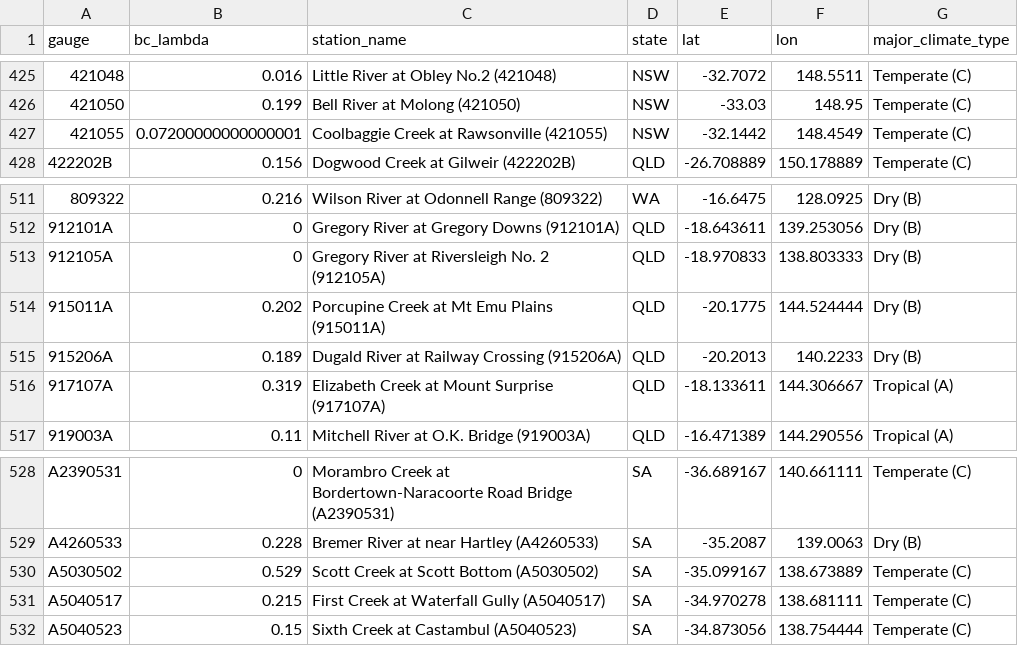
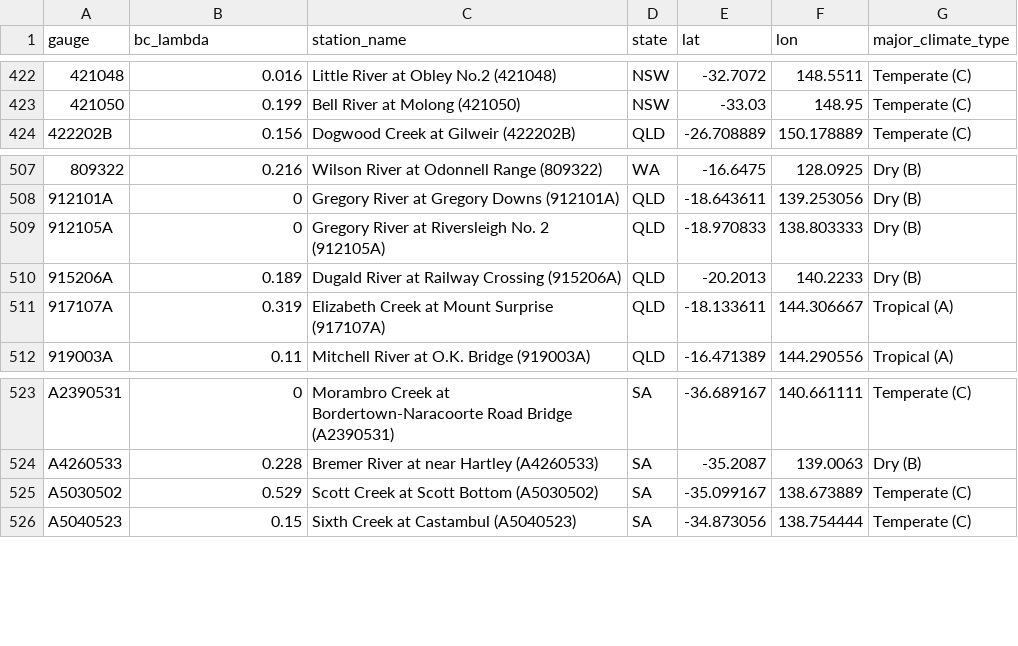
Before and after one commit to lpamminger/theoretical-rainfall-partitioning-shifts, a CSV file: Data/Tidy/gauge_information_CAMELS.csv, drawn as a sheet; only a part is shown, gaps mark what is left out; the diff covers the shown part only; the diff names each change by its address in the sheet, - before the commit and + after, or states it on an @@ line.

```diff
--- a/Data/Tidy/gauge_information_CAMELS.csv
+++ b/Data/Tidy/gauge_information_CAMELS.csv
-row 427: 421055 | 0.07200000000000001 | Coolbaggie Creek at Rawsonville (421055) | NSW | -32.1442 | 148.4549 | Temperate (C)
-row 514: 915011A | 0.202 | Porcupine Creek at Mt Emu Plains (915011A) | QLD | -20.1775 | 144.524444 | Dry (B)
-row 531: A5040517 | 0.215 | First Creek at Waterfall Gully (A5040517) | SA | -34.970278 | 138.681111 | Temperate (C)
```
Also changed, not shown: 9 removed rows elsewhere in this file, Results/partitioning_temperate_parameters.csv, Results/rainfall_runoff_streamflow_changes.csv, 20 other files.
